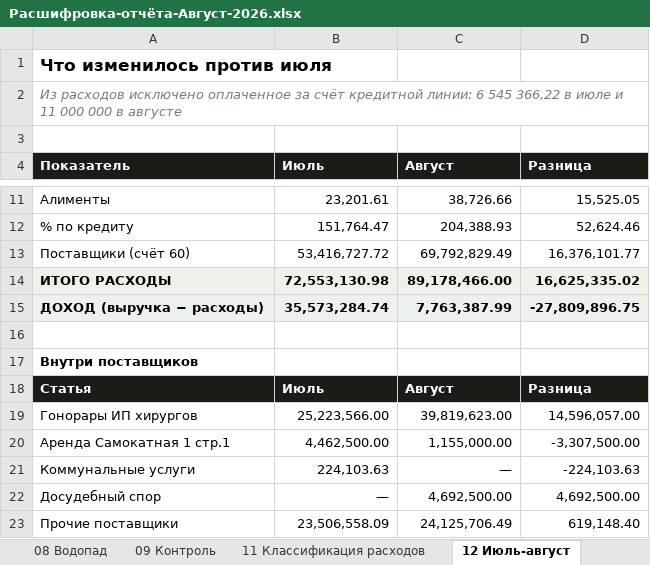
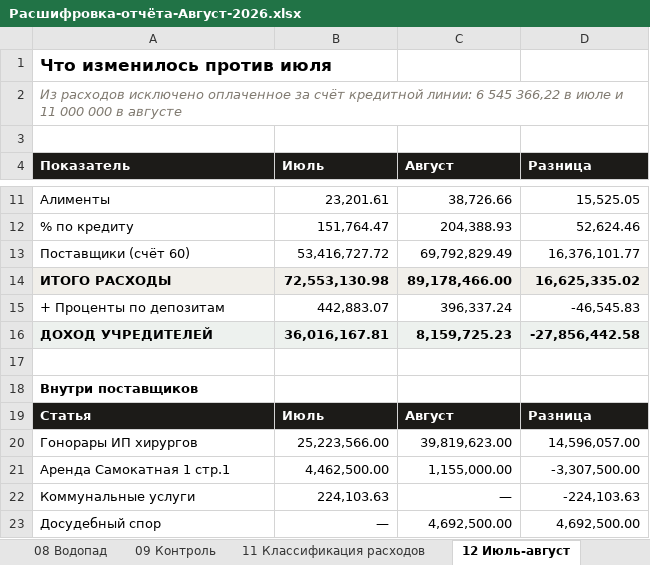
Before and after one commit to casaevteev-creator/-, an Excel workbook: out/Расшифровка-отчёта-Август-2026.xlsx, sheet 12 Июль-август, drawn as a sheet; only a part is shown, gaps mark what is left out; the shorter side is filled out with more unchanged rows; values as stored, in another font and other column widths than the file's, no borders; removed rows and columns are numbered as before the commit, all else as after; the diff names each change by its address in the sheet, - before the commit and + after, or states it on an @@ line.

```diff
--- a/out/Расшифровка-отчёта-Август-2026.xlsx (sheet 12 Июль-август)
+++ b/out/Расшифровка-отчёта-Август-2026.xlsx (sheet 12 Июль-август)
-row 15: ДОХОД (выручка − расходы) | 35,573,284.74 | 7,763,387.99 | -27,809,896.75
+row 15: + Проценты по депозитам | 442,883.07 | 396,337.24 | -46,545.83
+row 16: ДОХОД УЧРЕДИТЕЛЕЙ | 36,016,167.81 | 8,159,725.23 | -27,856,442.58
```
Also changed, not shown: sheet 09 Контроль, sheet 03 Выручка структура, sheet 01 Цифры отчёта, out/Расчёт-Август-2026.xlsx, 9 other files.
